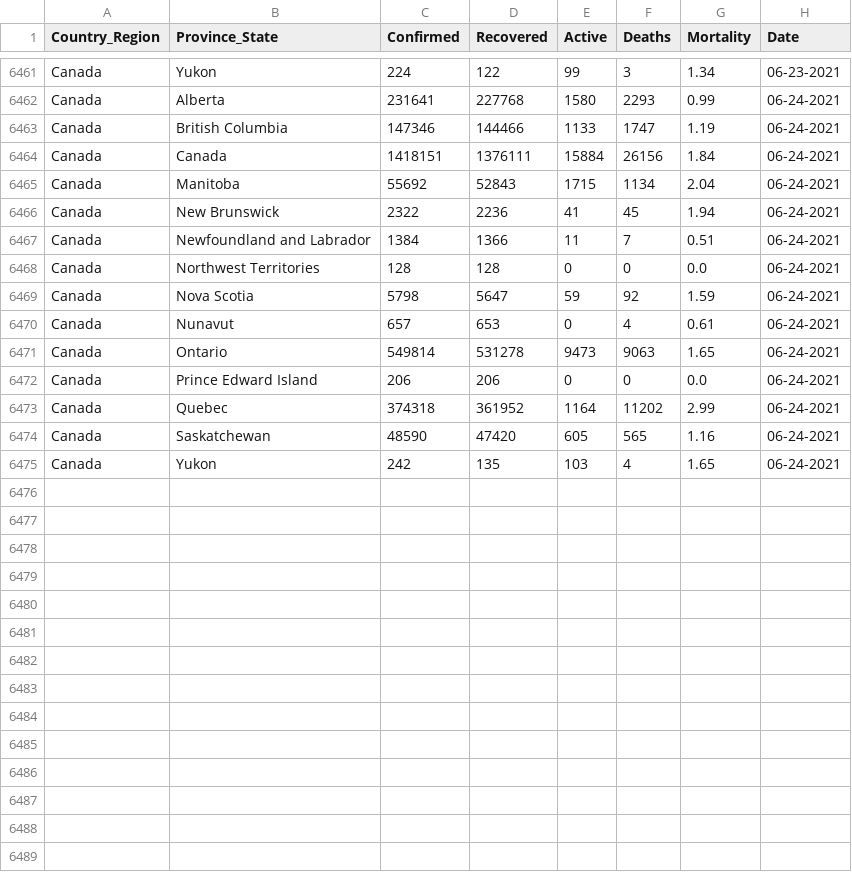
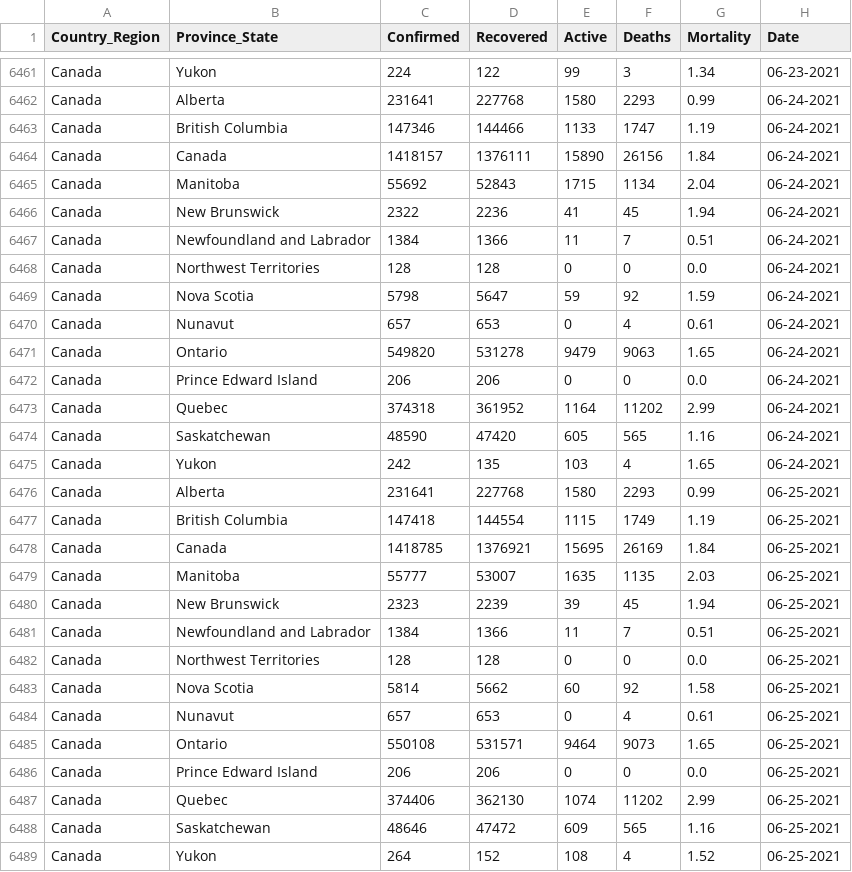
Before and after one commit to esklarski/canada.covid19, a CSV file: dataset/odwg-data.csv, drawn as a sheet; only a part is shown, gaps mark what is left out.

```diff
--- a/dataset/odwg-data.csv
+++ b/dataset/odwg-data.csv
@@ -6463,3 +6463,3 @@ Canada,Alberta,231641,227768,1580,2293,0.99,06-24-2021
 Canada,British Columbia,147346,144466,1133,1747,1.19,06-24-2021
-Canada,Canada,1418151,1376111,15884,26156,1.84,06-24-2021
+Canada,Canada,1418157,1376111,15890,26156,1.84,06-24-2021
 Canada,Manitoba,55692,52843,1715,1134,2.04,06-24-2021
@@ -6470,3 +6470,3 @@ Canada,Nova Scotia,5798,5647,59,92,1.59,06-24-2021
 Canada,Nunavut,657,653,0,4,0.61,06-24-2021
-Canada,Ontario,549814,531278,9473,9063,1.65,06-24-2021
+Canada,Ontario,549820,531278,9479,9063,1.65,06-24-2021
 Canada,Prince Edward Island,206,206,0,0,0.0,06-24-2021
@@ -6475 +6475,15 @@ Canada,Saskatchewan,48590,47420,605,565,1.16,06-24-2021
 Canada,Yukon,242,135,103,4,1.65,06-24-2021
+Canada,Alberta,231641,227768,1580,2293,0.99,06-25-2021
+Canada,British Columbia,147418,144554,1115,1749,1.19,06-25-2021
+Canada,Canada,1418785,1376921,15695,26169,1.84,06-25-2021
+Canada,Manitoba,55777,53007,1635,1135,2.03,06-25-2021
+Canada,New Brunswick,2323,2239,39,45,1.94,06-25-2021
+Canada,Newfoundland and Labrador,1384,1366,11,7,0.51,06-25-2021
+Canada,Northwest Territories,128,128,0,0,0.0,06-25-2021
+Canada,Nova Scotia,5814,5662,60,92,1.58,06-25-2021
+Canada,Nunavut,657,653,0,4,0.61,06-25-2021
+Canada,Ontario,550108,531571,9464,9073,1.65,06-25-2021
+Canada,Prince Edward Island,206,206,0,0,0.0,06-25-2021
+Canada,Quebec,374406,362130,1074,11202,2.99,06-25-2021
+Canada,Saskatchewan,48646,47472,609,565,1.16,06-25-2021
+Canada,Yukon,264,152,108,4,1.52,06-25-2021
```
Also changed, not shown: 2 other files.
